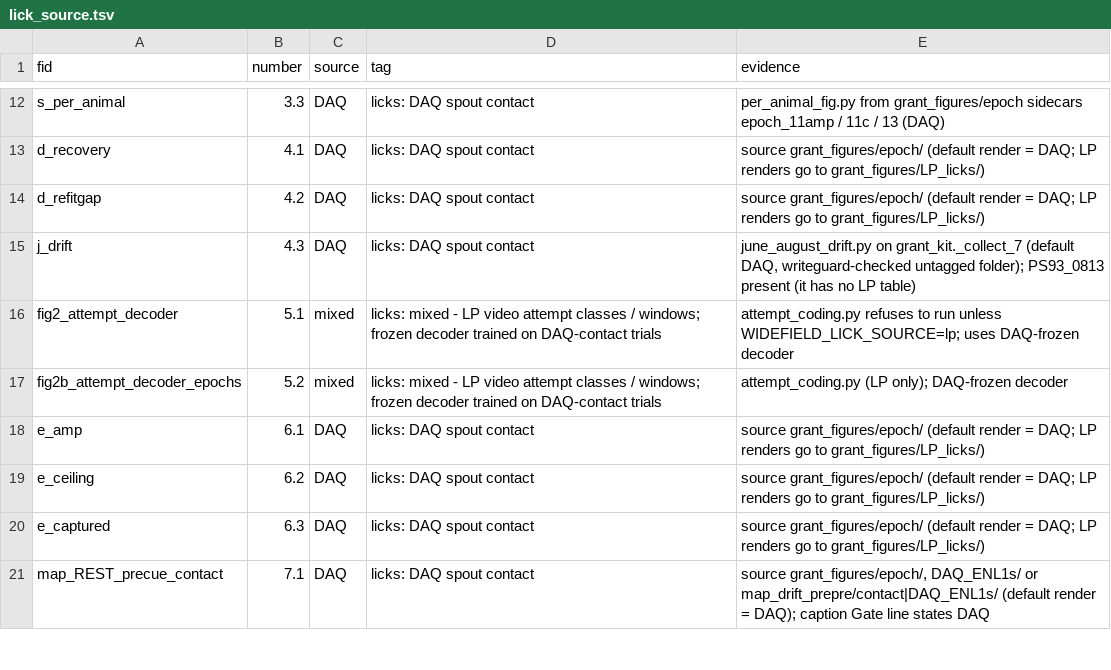
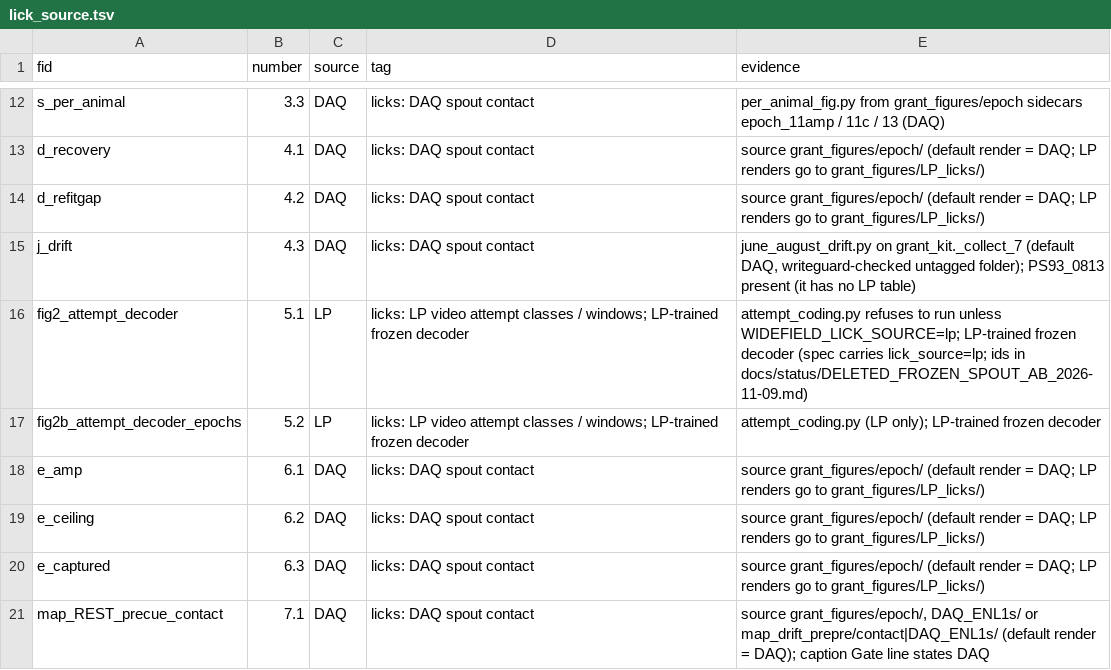
Before and after one commit to priya-srikanth/widefield_pipeline, a TSV file: docs/results_pages/imaging/provenance/lick_source.tsv, drawn as a sheet; only a part is shown, gaps mark what is left out.

```diff
--- a/docs/results_pages/imaging/provenance/lick_source.tsv
+++ b/docs/results_pages/imaging/provenance/lick_source.tsv
@@ -15,4 +15,4 @@ d_refitgap	4.2	DAQ	licks: DAQ spout contact	source grant_figures/epoch/ (default
 j_drift	4.3	DAQ	licks: DAQ spout contact	june_august_drift.py on grant_kit._collect_7 (default DAQ, writeguard-checked untagged folder); PS93_0813 present (it has no LP table)
-fig2_attempt_decoder	5.1	mixed	licks: mixed - LP video attempt classes / windows; frozen decoder trained on DAQ-contact trials	attempt_coding.py refuses to run unless WIDEFIELD_LICK_SOURCE=lp; uses DAQ-frozen decoder
-fig2b_attempt_decoder_epochs	5.2	mixed	licks: mixed - LP video attempt classes / windows; frozen decoder trained on DAQ-contact trials	attempt_coding.py (LP only); DAQ-frozen decoder
+fig2_attempt_decoder	5.1	LP	licks: LP video attempt classes / windows; LP-trained frozen decoder	attempt_coding.py refuses to run unless WIDEFIELD_LICK_SOURCE=lp; LP-trained frozen decoder (spec carries lick_source=lp; ids in docs/status/DELETED_FROZEN_SPOUT_AB_2026-11-09.md)
+fig2b_attempt_decoder_epochs	5.2	LP	licks: LP video attempt classes / windows; LP-trained frozen decoder	attempt_coding.py (LP only); LP-trained frozen decoder
 e_amp	6.1	DAQ	licks: DAQ spout contact	source grant_figures/epoch/ (default render = DAQ; LP renders go to grant_figures/LP_licks/)
```
Also changed, not shown: 5 other files.
